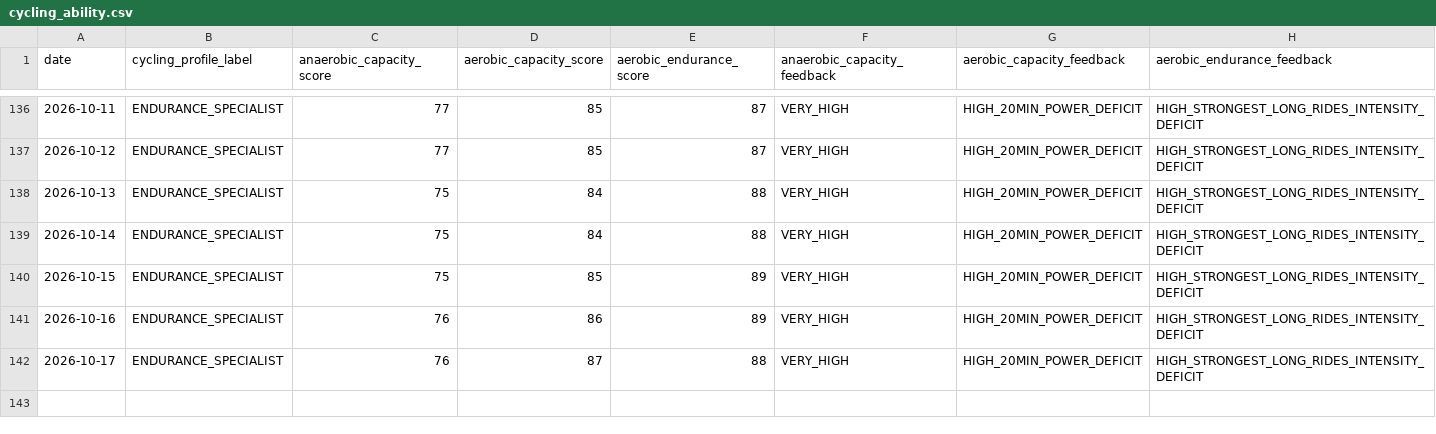
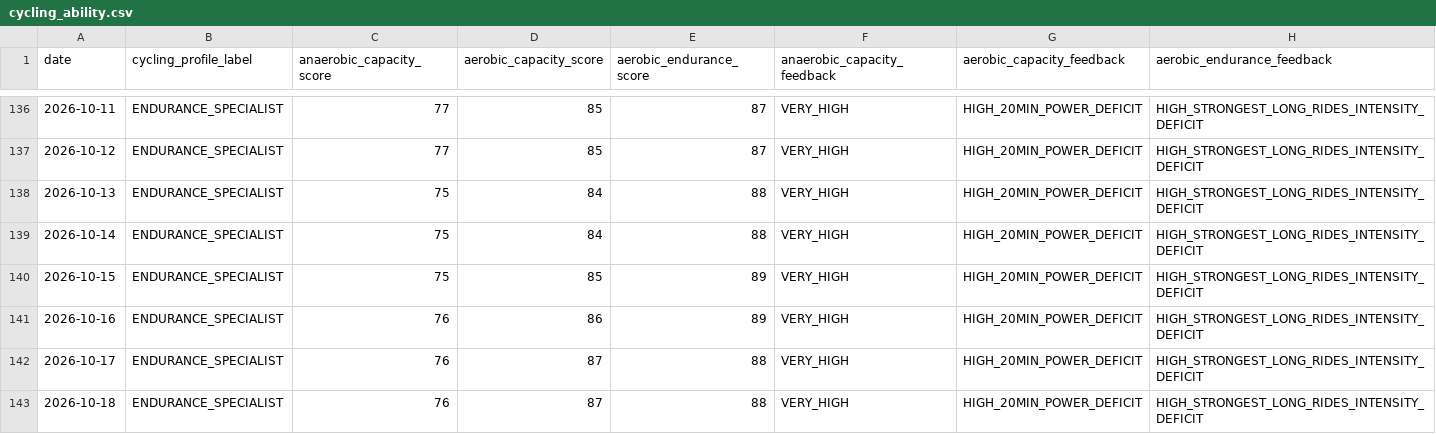
Before and after one commit to esquiremurphington/training-data, a CSV file: cycling_ability.csv, drawn as a sheet; only a part is shown, gaps mark what is left out.

Commit message:
sync Cycling Ability — 2026-10-18 00:30 UTC

```diff
--- a/cycling_ability.csv
+++ b/cycling_ability.csv
@@ -142 +142,2 @@ date,cycling_profile_label,anaerobic_capacity_score,aerobic_capacity_score,aerob
 2026-10-17,ENDURANCE_SPECIALIST,76,87,88,VERY_HIGH,HIGH_20MIN_POWER_DEFICIT,HIGH_STRONGEST_LONG_RIDES_INTENSITY_DEFICIT
+2026-10-18,ENDURANCE_SPECIALIST,76,87,88,VERY_HIGH,HIGH_20MIN_POWER_DEFICIT,HIGH_STRONGEST_LONG_RIDES_INTENSITY_DEFICIT
```
